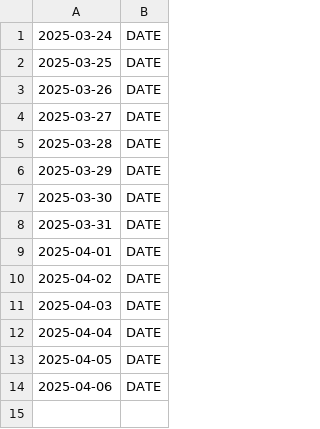
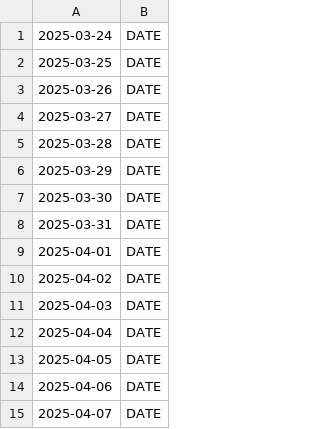
Before and after one commit to tatimblin/daily-loggers, a CSV file: logs/dates.csv, drawn as a sheet; the diff names each change by its address in the sheet, - before the commit and + after, or states it on an @@ line.

```diff
--- a/logs/dates.csv
+++ b/logs/dates.csv
+row 15: 2025-04-07 | DATE
```
Also changed, not shown: logs/times.csv.
